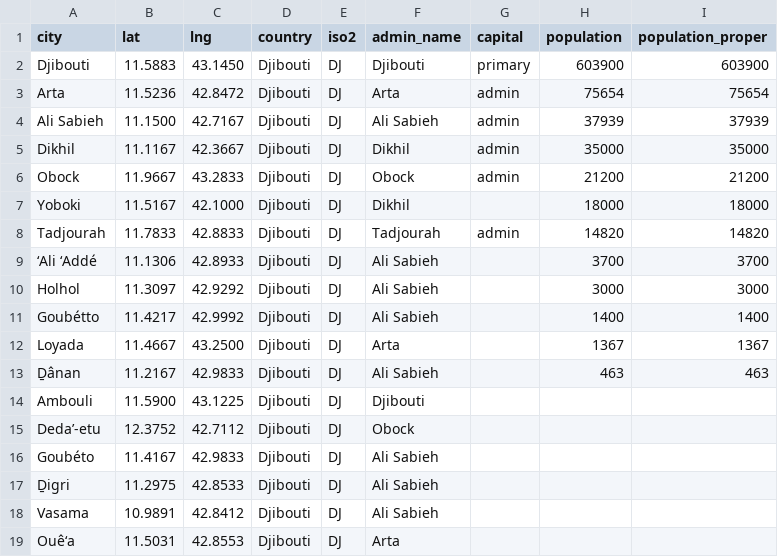
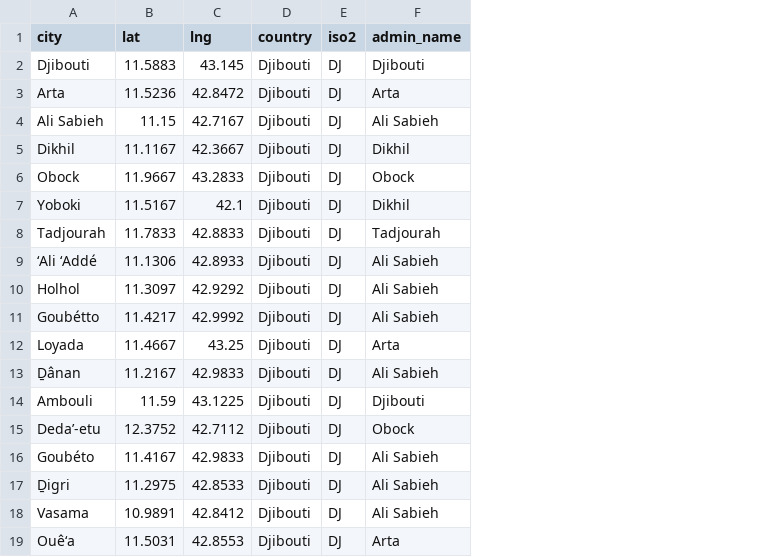
Before and after one commit to EzriDaniel/EzriDaniel, a CSV file: dj.csv, drawn as a sheet; the diff names each change by its address in the sheet, - before the commit and + after, or states it on an @@ line.

Commit message:
incomplete columns out

```diff
--- a/dj.csv
+++ b/dj.csv
-column G (capital), rows 2-8: primary | admin | admin | admin | admin |  | admin
-column H (population), rows 2-13: 603900 | 75654 | 37939 | 35000 | 21200 | 18000 | 14820 | 3700 | 3000 | 1400 | 1367 | 463
-column I (population_proper), rows 2-13: 603900 | 75654 | 37939 | 35000 | 21200 | 18000 | 14820 | 3700 | 3000 | 1400 | 1367 | 463
-C2 (lng): 43.1450
+C2 (lng): 43.145
-B4 (lat): 11.1500
+B4 (lat): 11.15
-C7 (lng): 42.1000
+C7 (lng): 42.1
-C12 (lng): 43.2500
+C12 (lng): 43.25
-B14 (lat): 11.5900
+B14 (lat): 11.59
```
